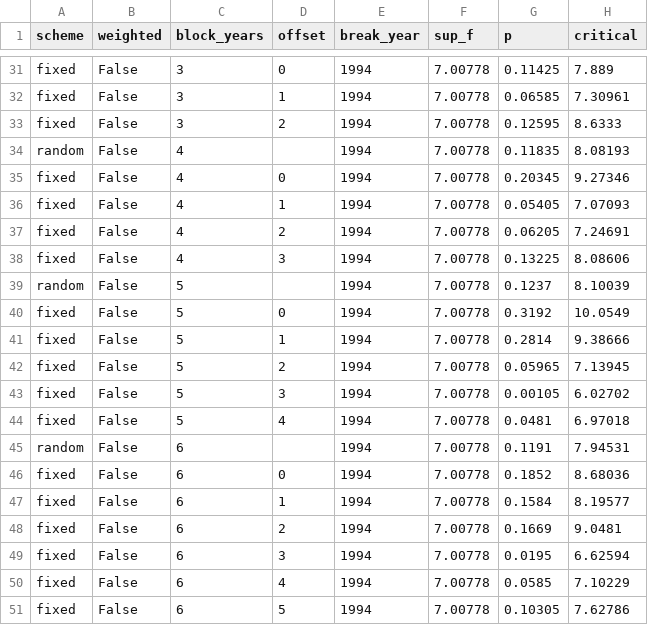
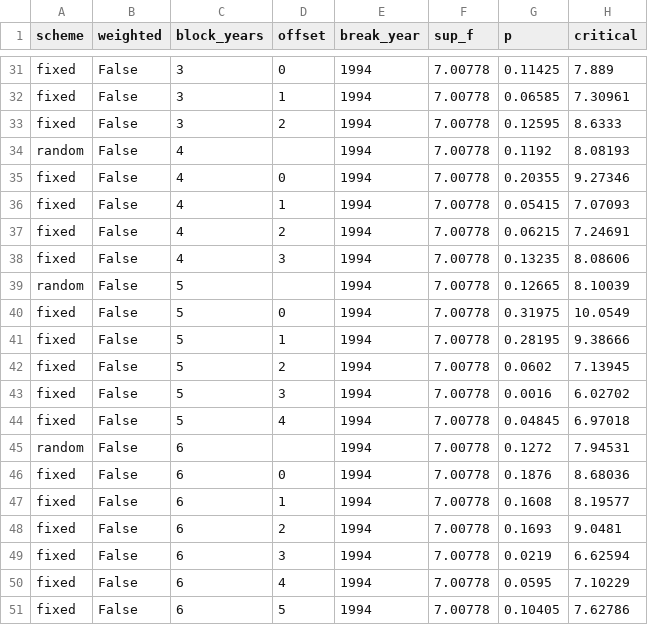
Before and after one commit to MavjudaHakimova/gutenberg-richter-b-value-statistical-analysis, a CSV file: results/supf_чувствительность.csv, drawn as a sheet; only a part is shown, gaps mark what is left out; the diff covers the shown part only.

```diff
--- a/results/supf_чувствительность.csv
+++ b/results/supf_чувствительность.csv
@@ -33,19 +33,19 @@ fixed,False,3,1,1994,7.00778,0.06585,7.30961
 fixed,False,3,2,1994,7.00778,0.12595,8.6333
-random,False,4,,1994,7.00778,0.11835,8.08193
-fixed,False,4,0,1994,7.00778,0.20345,9.27346
-fixed,False,4,1,1994,7.00778,0.05405,7.07093
-fixed,False,4,2,1994,7.00778,0.06205,7.24691
-fixed,False,4,3,1994,7.00778,0.13225,8.08606
-random,False,5,,1994,7.00778,0.1237,8.10039
-fixed,False,5,0,1994,7.00778,0.3192,10.0549
-fixed,False,5,1,1994,7.00778,0.2814,9.38666
-fixed,False,5,2,1994,7.00778,0.05965,7.13945
-fixed,False,5,3,1994,7.00778,0.00105,6.02702
-fixed,False,5,4,1994,7.00778,0.0481,6.97018
-random,False,6,,1994,7.00778,0.1191,7.94531
-fixed,False,6,0,1994,7.00778,0.1852,8.68036
-fixed,False,6,1,1994,7.00778,0.1584,8.19577
-fixed,False,6,2,1994,7.00778,0.1669,9.0481
-fixed,False,6,3,1994,7.00778,0.0195,6.62594
-fixed,False,6,4,1994,7.00778,0.0585,7.10229
-fixed,False,6,5,1994,7.00778,0.10305,7.62786
+random,False,4,,1994,7.00778,0.1192,8.08193
+fixed,False,4,0,1994,7.00778,0.20355,9.27346
+fixed,False,4,1,1994,7.00778,0.05415,7.07093
+fixed,False,4,2,1994,7.00778,0.06215,7.24691
+fixed,False,4,3,1994,7.00778,0.13235,8.08606
+random,False,5,,1994,7.00778,0.12665,8.10039
+fixed,False,5,0,1994,7.00778,0.31975,10.0549
+fixed,False,5,1,1994,7.00778,0.28195,9.38666
+fixed,False,5,2,1994,7.00778,0.0602,7.13945
+fixed,False,5,3,1994,7.00778,0.0016,6.02702
+fixed,False,5,4,1994,7.00778,0.04845,6.97018
+random,False,6,,1994,7.00778,0.1272,7.94531
+fixed,False,6,0,1994,7.00778,0.1876,8.68036
+fixed,False,6,1,1994,7.00778,0.1608,8.19577
+fixed,False,6,2,1994,7.00778,0.1693,9.0481
+fixed,False,6,3,1994,7.00778,0.0219,6.62594
+fixed,False,6,4,1994,7.00778,0.0595,7.10229
+fixed,False,6,5,1994,7.00778,0.10405,7.62786
```
Also changed, not shown: 18 edited cells elsewhere in this file, results/neic_regions/regional_supf_fixed_unweighted.csv, results/neic_regions/regional_supf_random_unweighted.csv, 7 other files.
